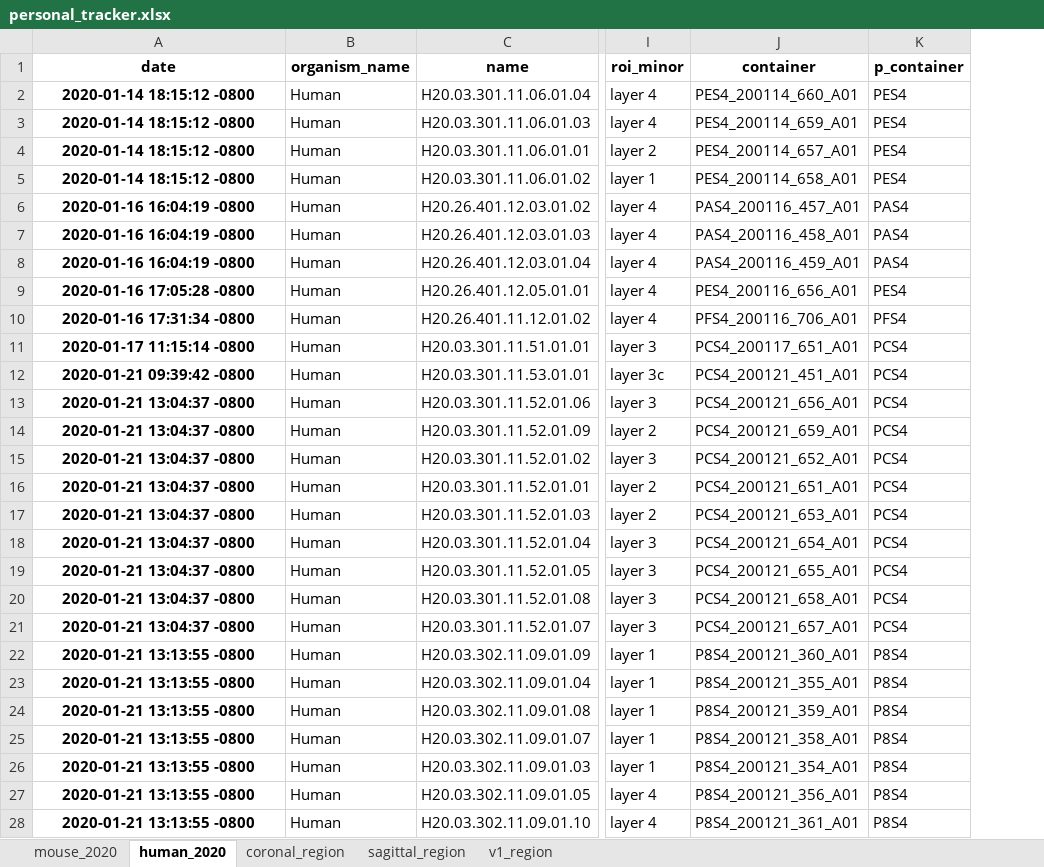
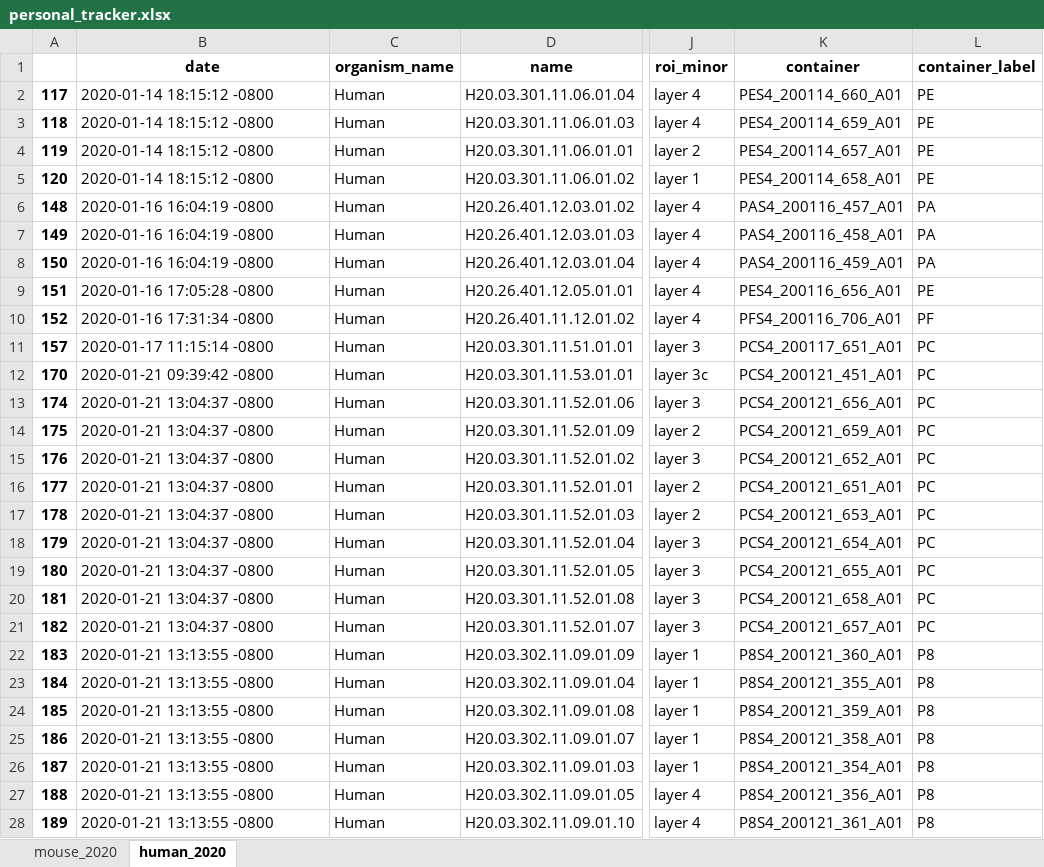
Before and after one commit to ramr24/Personal, an Excel workbook: excel/personal_tracker.xlsx, sheet human_2020, drawn as a sheet; only a part is shown, gaps mark what is left out; values as stored, in another font and other column widths than the file's, no borders; removed rows and columns are numbered as before the commit, all else as after; the diff covers the shown part only; the diff names each change by its address in the sheet, - before the commit and + after, or states it on an @@ line.

```diff
--- a/excel/personal_tracker.xlsx (sheet human_2020)
+++ b/excel/personal_tracker.xlsx (sheet human_2020)
-sheet tab: coronal_region
-sheet tab: sagittal_region
-sheet tab: v1_region
+column A, rows 2-28: 117 | 118 | 119 | 120 | 148 | 149 | 150 | 151 | 152 | 157 | 170 | 174 | 175 | 176 | 177 | 178 | 179 | 180 | 181 | 182 | 183 | 184 | 185 | 186 | 187 | 188 | 189
-column K (p_container), rows 2-28: PES4 | PES4 | PES4 | PES4 | PAS4 | PAS4 | PAS4 | PES4 | PFS4 | PCS4 | PCS4 | PCS4 | PCS4 | PCS4 | PCS4 | PCS4 | PCS4 | PCS4 | PCS4 | PCS4 | P8S4 | P8S4 | P8S4 | P8S4 | P8S4 | P8S4 | P8S4
+column L (container_label), rows 2-28: PE | PE | PE | PE | PA | PA | PA | PE | PF | PC | PC | PC | PC | PC | PC | PC | PC | PC | PC | PC | P8 | P8 | P8 | P8 | P8 | P8 | P8
@@ B2:B28 bold: on → off, alignment: center → left @@
```
Also changed, not shown: cell formats elsewhere in this sheet, sheet mouse_2020, excel/new_region.xlsx, 14 other files.
